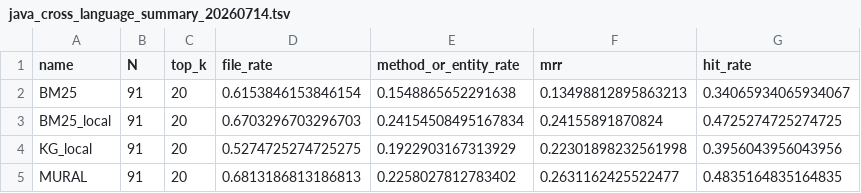
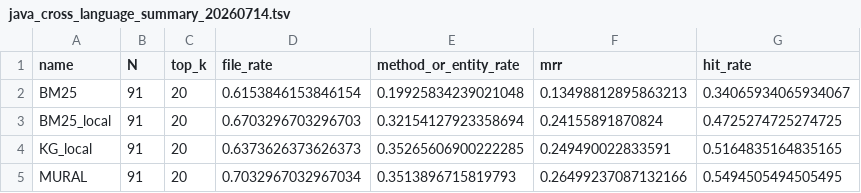
Before and after one commit to buaabarty/MURAL, a TSV file: artifacts/results/java_cross_language_summary_20260714.tsv, drawn as a sheet.

```diff
--- a/artifacts/results/java_cross_language_summary_20260714.tsv
+++ b/artifacts/results/java_cross_language_summary_20260714.tsv
@@ -1,5 +1,5 @@
 name	N	top_k	file_rate	method_or_entity_rate	mrr	hit_rate
-BM25	91	20	0.6153846153846154	0.1548865652291638	0.13498812895863213	0.34065934065934067
-BM25_local	91	20	0.6703296703296703	0.24154508495167834	0.24155891870824	0.4725274725274725
-KG_local	91	20	0.5274725274725275	0.1922903167313929	0.22301898232561998	0.3956043956043956
-MURAL	91	20	0.6813186813186813	0.2258027812783402	0.2631162425522477	0.4835164835164835
+BM25	91	20	0.6153846153846154	0.19925834239021048	0.13498812895863213	0.34065934065934067
+BM25_local	91	20	0.6703296703296703	0.32154127923358694	0.24155891870824	0.4725274725274725
+KG_local	91	20	0.6373626373626373	0.35265606900222285	0.249490022833591	0.5164835164835165
+MURAL	91	20	0.7032967032967034	0.3513896715819793	0.26499237087132166	0.5494505494505495
```
Also changed, not shown: artifacts/results/java_cross_language_paired_20260714.tsv, 46 other files.
